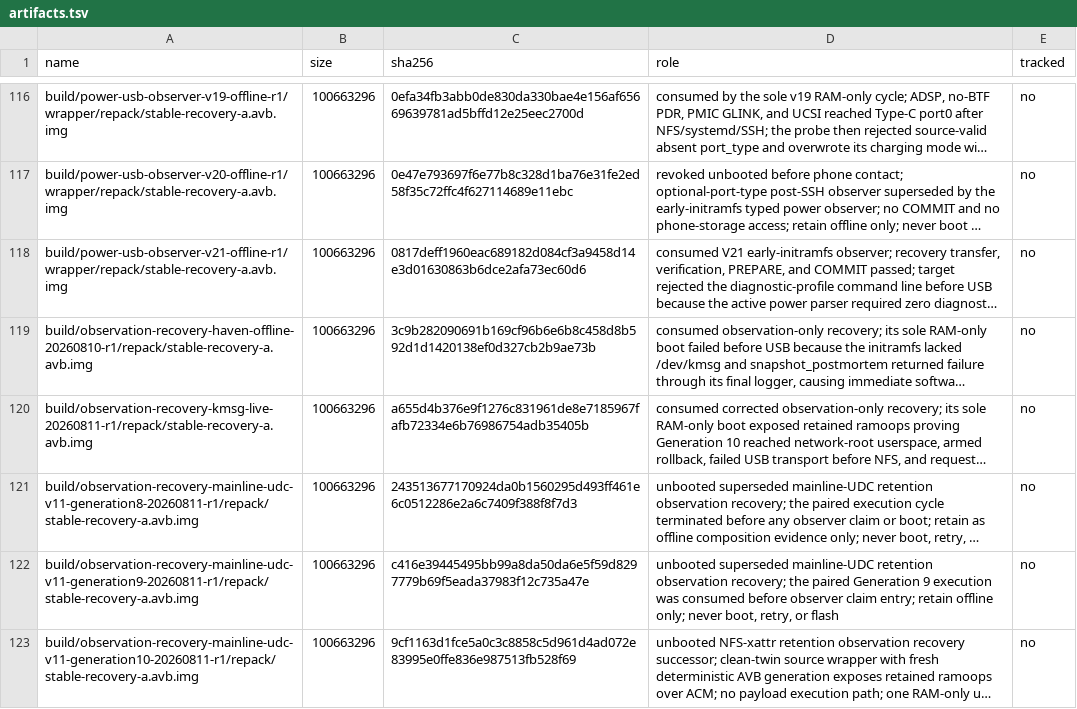
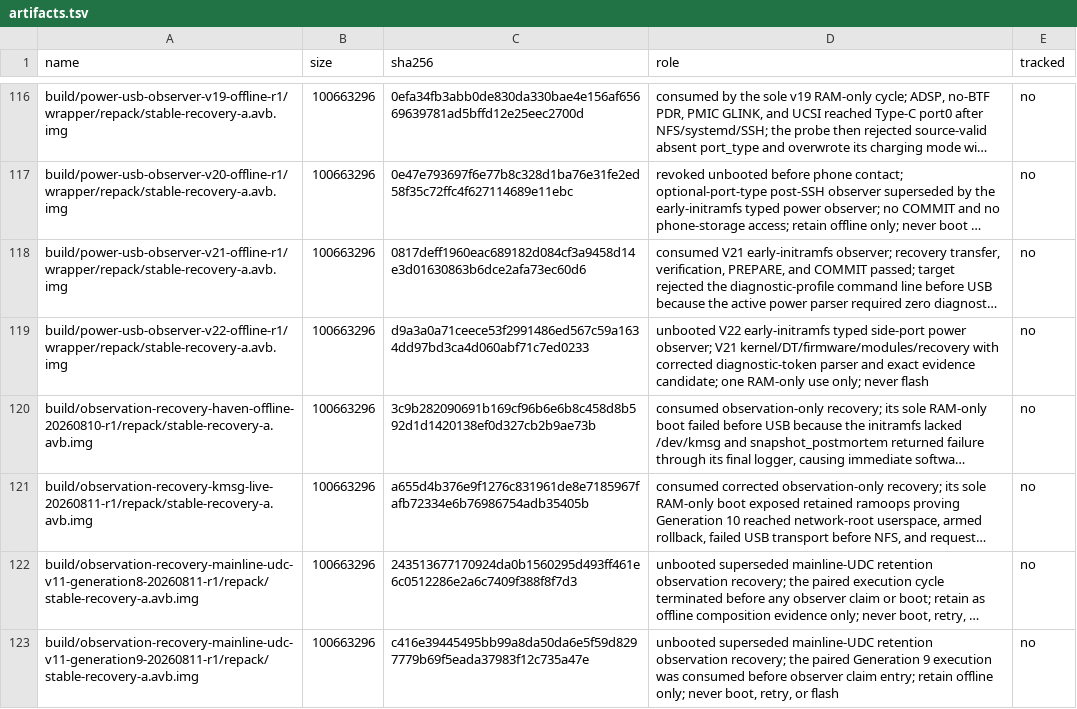
Before and after one commit to klimovich008/rog5-linux, a TSV file: manifests/artifacts.tsv, drawn as a sheet; only a part is shown, gaps mark what is left out; the shorter side is filled out with more unchanged rows; long unchanged cells end in …; the diff names each change by its address in the sheet, - before the commit and + after, or states it on an @@ line.

Commit message:
Admit the exact V22 early power observer

```diff
--- a/manifests/artifacts.tsv
+++ b/manifests/artifacts.tsv
+row 119: build/power-usb-observer-v22-offline-r1/wrapper/repack/stable-recovery-a.avb.img | 100663296 | d9a3a0a71ceece53f2991486ed567c59a1634dd97bd3ca4d060abf71c7ed0233 | unbooted V22 early-initramfs typed side-port power observer; V21 kernel/DT/firmware/modules/recovery with corrected diagnostic-token parser and exact evidence candidate; one RAM-only use only; never flash | no
```
Also changed, not shown: manifests/temporary-boot-images.tsv.
